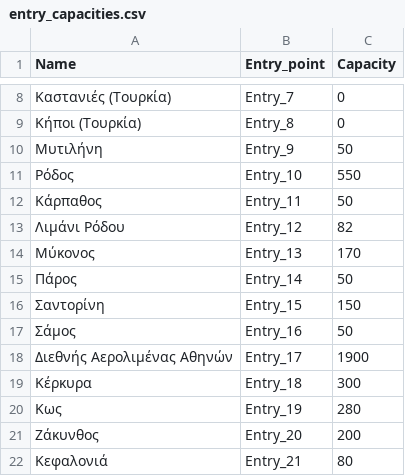
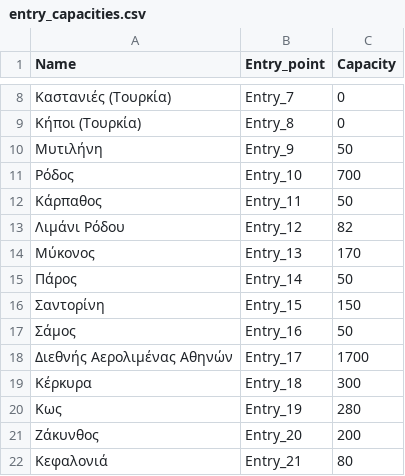
Before and after one commit to ovelixasterix/greek_project, a CSV file: entry_capacities.csv, drawn as a sheet; only a part is shown, gaps mark what is left out.

Commit message:
Add files via upload

```diff
--- a/entry_capacities.csv
+++ b/entry_capacities.csv
@@ -10,3 +10,3 @@
 Μυτιλήνη,Entry_9,50
-Ρόδος,Entry_10,550
+Ρόδος,Entry_10,700
 Kάρπαθος,Entry_11,50
@@ -17,3 +17,3 @@ Kάρπαθος,Entry_11,50
 Σάμος,Entry_16,50
-Διεθνής Αερολιμένας Αθηνών,Entry_17,1900
+Διεθνής Αερολιμένας Αθηνών,Entry_17,1700
 Κέρκυρα,Entry_18,300
```
